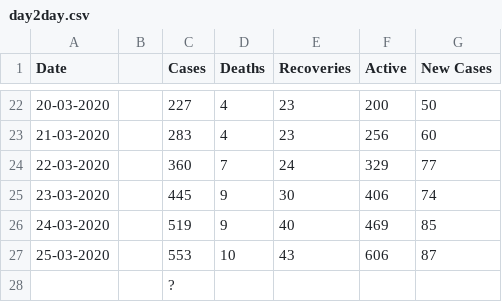
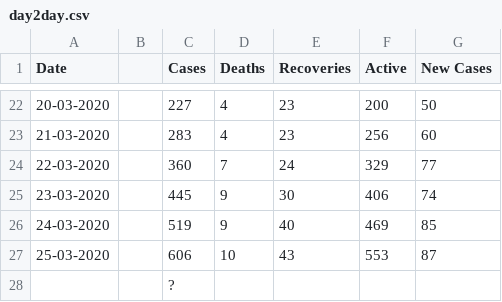
Before and after one commit to raahelpie/covid19-data-visuals, a CSV file: day2day.csv, drawn as a sheet; only a part is shown, gaps mark what is left out.

Commit message:
data updated and app.py edited

```diff
--- a/day2day.csv
+++ b/day2day.csv
@@ -26,3 +26,3 @@ Date,,Cases,Deaths,Recoveries,Active,New Cases
 24-03-2020,,519,9,40,469,85
-25-03-2020,,553,10,43,606,87
+25-03-2020,,606,10,43,553,87
 ,,?,,,,
```
Also changed, not shown: 1 other file.
